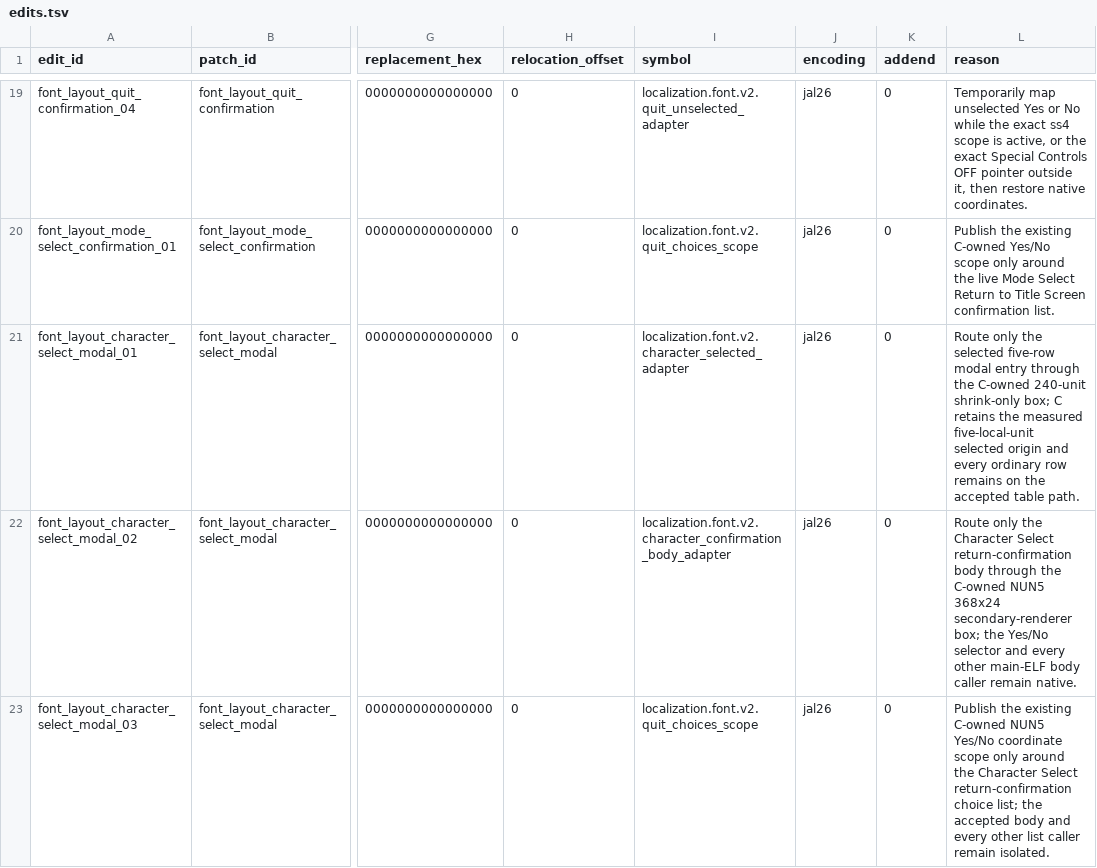
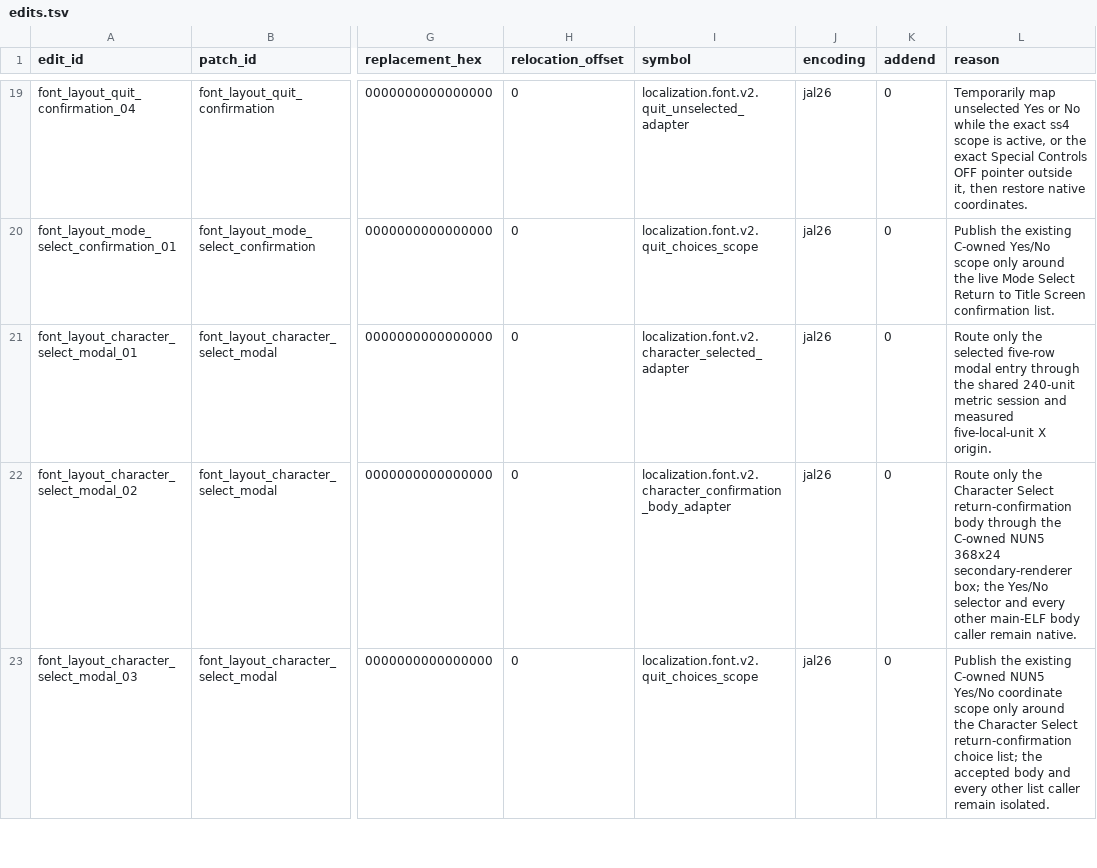
Before and after one commit to solid1353/NA2-Modding, a TSV file: na228_builder/features/localization/runtime_injector/edits.tsv, drawn as a sheet; only a part is shown, gaps mark what is left out; the diff covers the shown part only; the diff names each change by its address in the sheet, - before the commit and + after, or states it on an @@ line.

```diff
--- a/na228_builder/features/localization/runtime_injector/edits.tsv
+++ b/na228_builder/features/localization/runtime_injector/edits.tsv
-L21 (reason): …through the C-owned 240-unit shrink-only box; C retains the measured five-local-unit selected origin and every ordinary row remains on the accepted table path.
+L21 (reason): …through the shared 240-unit metric session and measured five-local-unit X origin.
```
Also changed, not shown: 1 added row elsewhere in this file, na228_builder/features/localization/binary_patcher/edits.tsv, na228_builder/features/localization/binary_patcher/patches.tsv, 9 other files.
